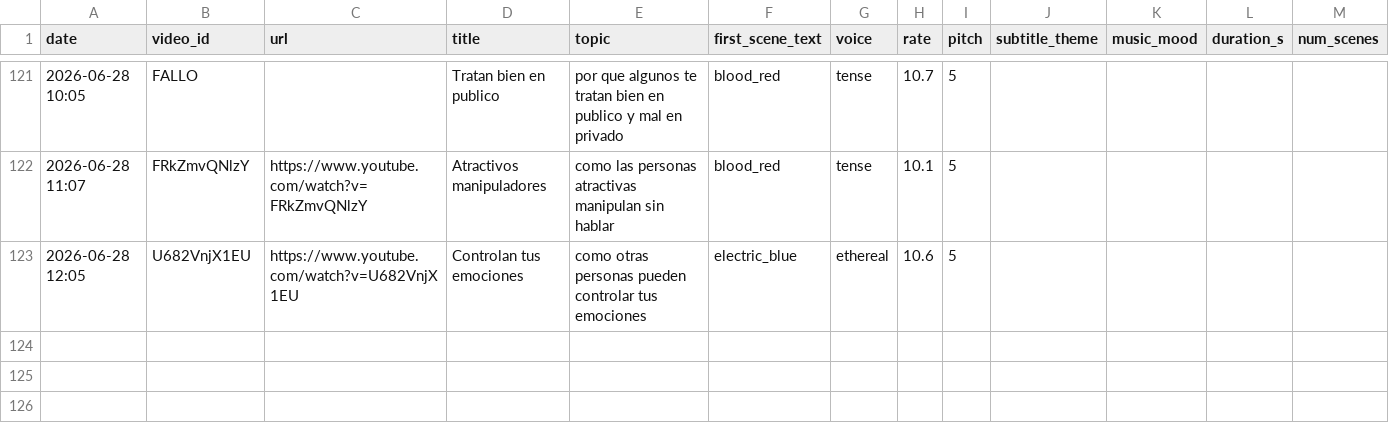
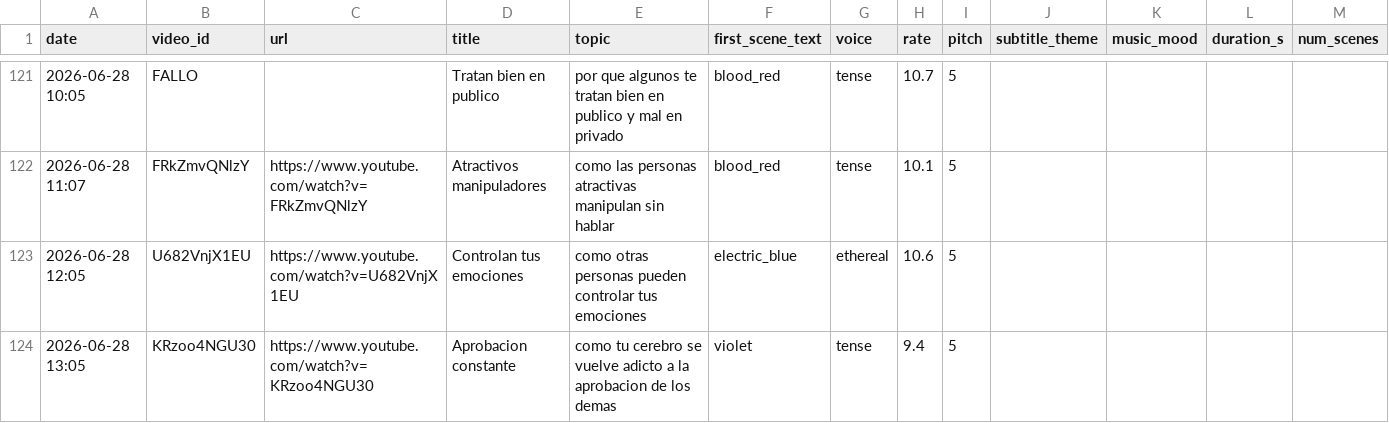
Before and after one commit to mohamedboyauzan1003/auto-youtube, a CSV file: cache/video_log.csv, drawn as a sheet; only a part is shown, gaps mark what is left out.

```diff
--- a/cache/video_log.csv
+++ b/cache/video_log.csv
@@ -123 +123,2 @@ date,video_id,url,title,topic,first_scene_text,voice,rate,pitch,subtitle_theme,m
 2026-06-28 12:05,U682VnjX1EU,https://www.youtube.com/watch?v=U682VnjX1EU,Controlan tus emociones,como otras personas pueden controlar tus emociones,electric_blue,ethereal,10.6,5
+2026-06-28 13:05,KRzoo4NGU30,https://www.youtube.com/watch?v=KRzoo4NGU30,Aprobacion constante,como tu cerebro se vuelve adicto a la aprobacion de los demas,violet,tense,9.4,5
```
Also changed, not shown: 1 other file.
